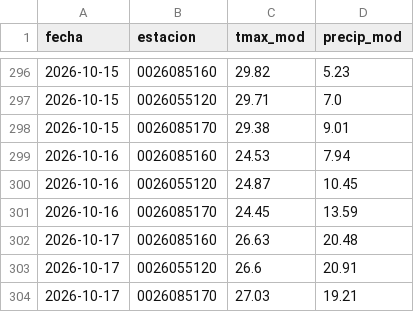
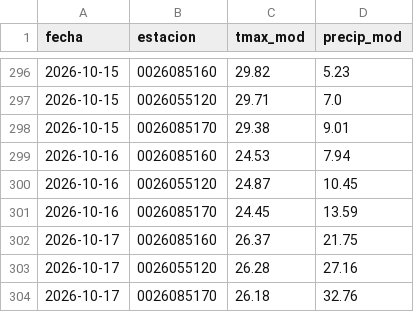
Before and after one commit to al3jandroangel/sat-incendios-cali, a CSV file: data/model_at_stations.csv, drawn as a sheet; only a part is shown, gaps mark what is left out.

```diff
--- a/data/model_at_stations.csv
+++ b/data/model_at_stations.csv
@@ -301,4 +301,4 @@ fecha,estacion,tmax_mod,precip_mod
 2026-10-16,0026085170,24.45,13.59
-2026-10-17,0026085160,26.63,20.48
-2026-10-17,0026055120,26.6,20.91
-2026-10-17,0026085170,27.03,19.21
+2026-10-17,0026085160,26.37,21.75
+2026-10-17,0026055120,26.28,27.16
+2026-10-17,0026085170,26.18,32.76
```
Also changed, not shown: 2 other files.
